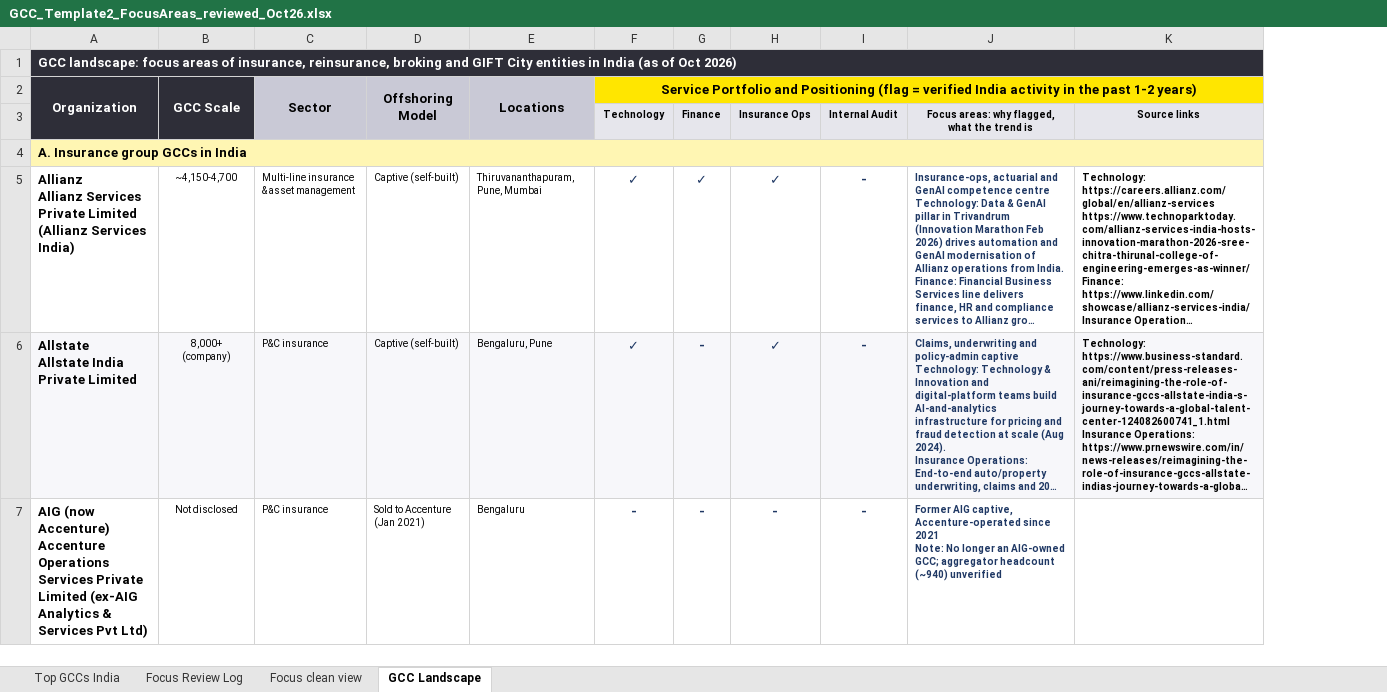
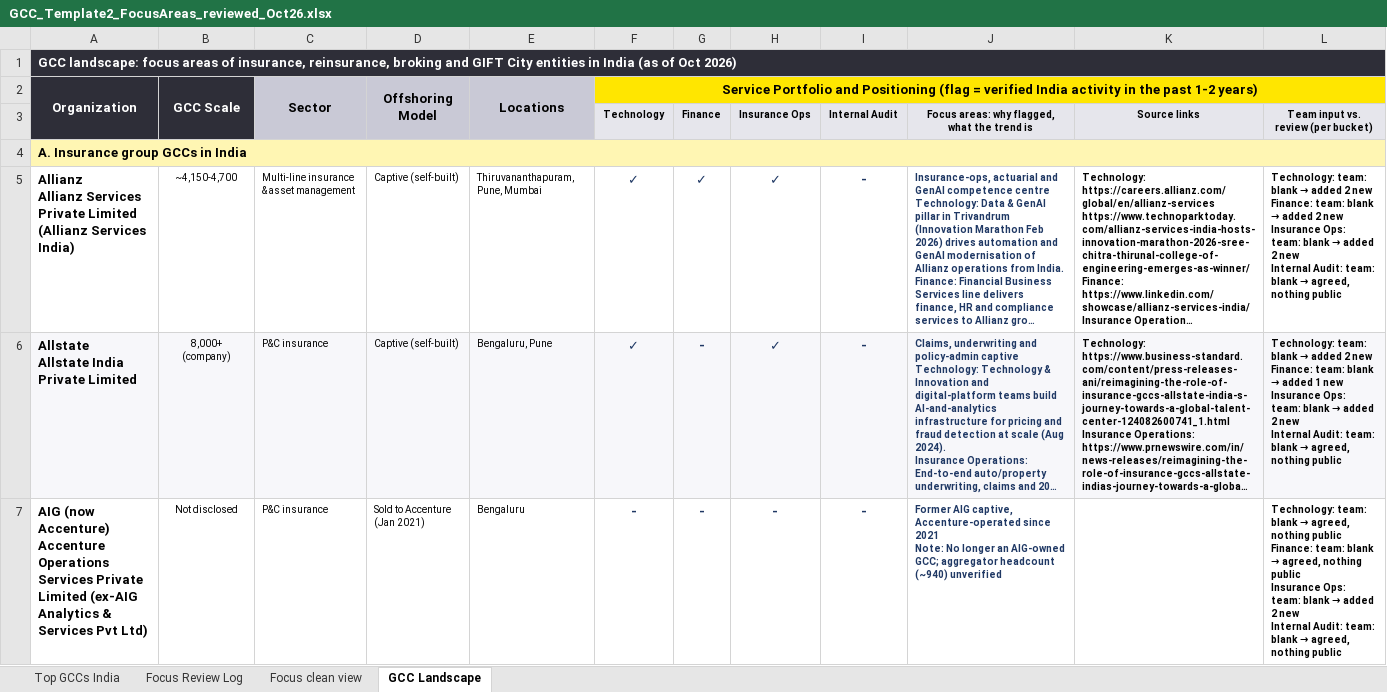
Before and after one commit to cahgupta/GCC, an Excel workbook: GCC_Template2_FocusAreas_reviewed_Oct26.xlsx, sheet GCC Landscape, drawn as a sheet; only a part is shown; long unchanged cells end in …; values as stored, in another font and other column widths than the file's, no borders; ↵ is a line break in a cell; the diff covers the shown part only; the diff names each change by its address in the sheet, - before the commit and + after, or states it on an @@ line.

```diff
--- a/GCC_Template2_FocusAreas_reviewed_Oct26.xlsx (sheet GCC Landscape)
+++ b/GCC_Template2_FocusAreas_reviewed_Oct26.xlsx (sheet GCC Landscape)
+column L, rows 3-7: Team input vs. review (per bucket) |  | Technology: team: blank → added 2 new ↵ Finance: team: blank → added 2 new ↵ Insurance Ops: team: blank → added 2 new ↵ Internal Audit: team: blank → agreed, nothing public | Technology: team: blank → added 2 new ↵ Finance: team: blank → added 1 new ↵ Insurance Ops: team: blank → added 2 new ↵ Internal Audit: team: blank → agreed, nothing public | Technology: team: blank → agreed, nothing public ↵ Finance: team: blank → agreed, nothing public ↵ Insurance Ops: team: blank → added 2 new ↵ Internal Audit: team: blank → agreed, nothing public
```
Also changed, not shown: 1 edited cell elsewhere in this sheet, GCC_Landscape_Oct26.xlsx.
